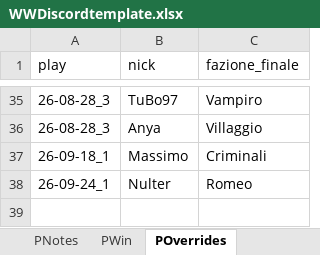
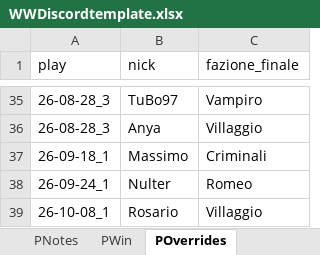
Before and after one commit to FilippoMart/WW-Discord, an Excel workbook: WWDiscordtemplate.xlsx, sheet POverrides, drawn as a sheet; only a part is shown, gaps mark what is left out; values as stored, in another font and other column widths than the file's, no borders; the diff names each change by its address in the sheet, - before the commit and + after, or states it on an @@ line.

```diff
--- a/WWDiscordtemplate.xlsx (sheet POverrides)
+++ b/WWDiscordtemplate.xlsx (sheet POverrides)
+row 39: 26-10-08_1 | Rosario | Villaggio
```
Also changed, not shown: sheet GPR, sheet PWin, sheet PModalita, sheet PNotes, sheet PRuoliPoss, 1 other file.
